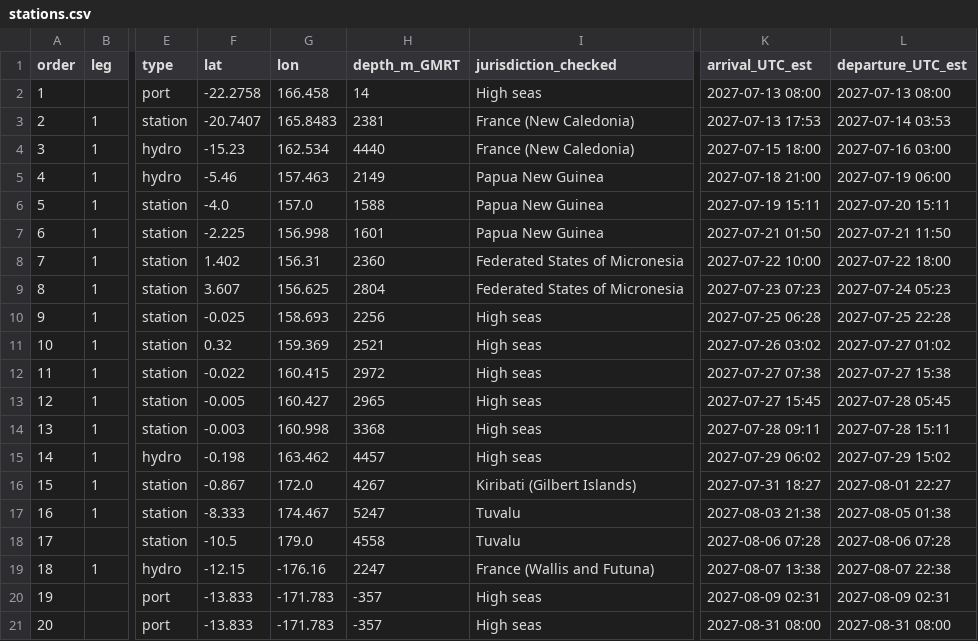
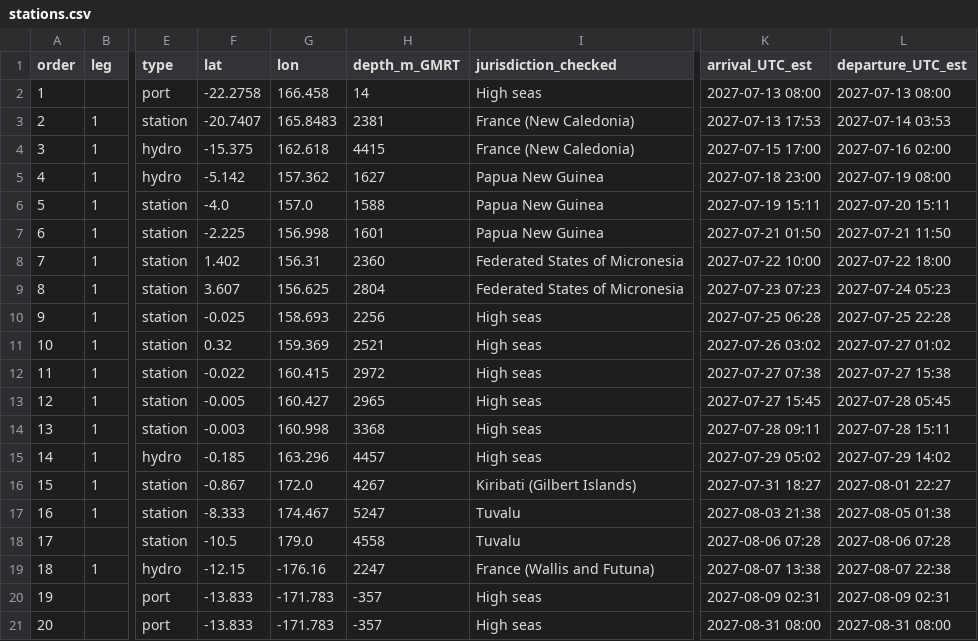
Before and after one commit to tdegaridel/transpac2027-route-scenarios, a CSV file: scenario_B_hydro_cadence/stations.csv, drawn as a sheet; only a part is shown, gaps mark what is left out; the diff names each change by its address in the sheet, - before the commit and + after, or states it on an @@ line.

```diff
--- a/scenario_B_hydro_cadence/stations.csv
+++ b/scenario_B_hydro_cadence/stations.csv
-F4 (lat): -15.23
+F4 (lat): -15.375
-G4 (lon): 162.534
+G4 (lon): 162.618
-H4 (depth_m_GMRT): 4440
+H4 (depth_m_GMRT): 4415
-K4 (arrival_UTC_est): 2027-07-15 18:00
+K4 (arrival_UTC_est): 2027-07-15 17:00
-L4 (departure_UTC_est): 2027-07-16 03:00
+L4 (departure_UTC_est): 2027-07-16 02:00
-F5 (lat): -5.46
+F5 (lat): -5.142
-G5 (lon): 157.463
+G5 (lon): 157.362
-H5 (depth_m_GMRT): 2149
+H5 (depth_m_GMRT): 1627
-K5 (arrival_UTC_est): 2027-07-18 21:00
+K5 (arrival_UTC_est): 2027-07-18 23:00
-L5 (departure_UTC_est): 2027-07-19 06:00
+L5 (departure_UTC_est): 2027-07-19 08:00
-F15 (lat): -0.198
+F15 (lat): -0.185
-G15 (lon): 163.462
+G15 (lon): 163.296
-K15 (arrival_UTC_est): 2027-07-29 06:02
+K15 (arrival_UTC_est): 2027-07-29 05:02
-L15 (departure_UTC_est): 2027-07-29 15:02
+L15 (departure_UTC_est): 2027-07-29 14:02
```
Also changed, not shown: scenario_B_hydro_cadence/eez_crossings.csv, scenario_B_hydro_cadence/timeline.csv, 27 other files.
